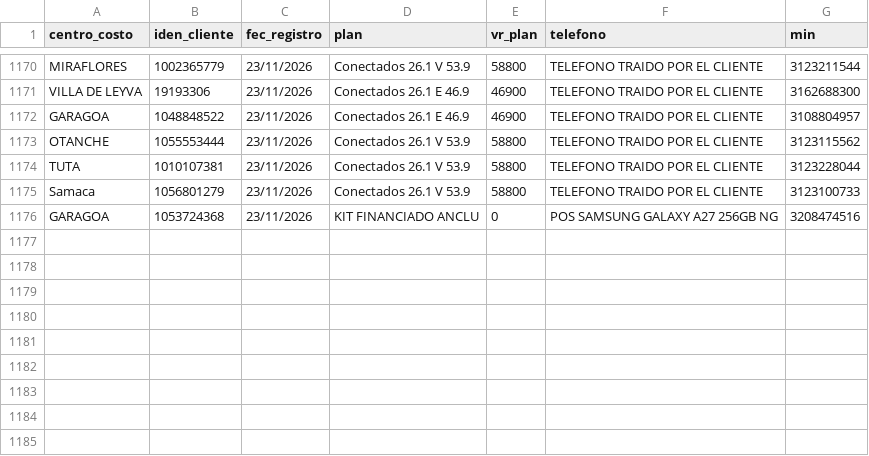
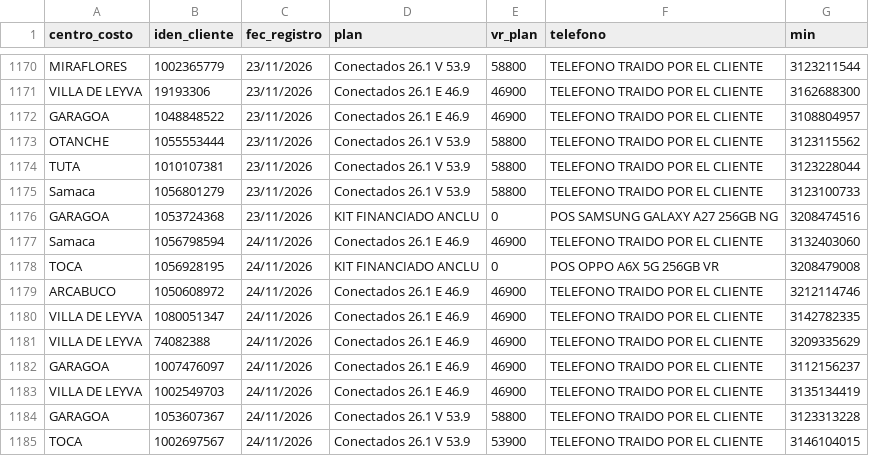
Before and after one commit to lubernu/prueba, a CSV file: Facturado_Postpago.csv, drawn as a sheet; only a part is shown, gaps mark what is left out; the diff names each change by its address in the sheet, - before the commit and + after, or states it on an @@ line.

Commit message:
Actualización automática: Facturado_Postpago.csv

```diff
--- a/Facturado_Postpago.csv
+++ b/Facturado_Postpago.csv
+row 1177: Samaca | 1056798594 | 24/11/2026 | Conectados 26.1 E 46.9 | 46900 | TELEFONO TRAIDO POR EL CLIENTE | 3132403060
+row 1178: TOCA | 1056928195 | 24/11/2026 | KIT FINANCIADO ANCLU | 0 | POS OPPO A6X 5G 256GB VR | 3208479008
+row 1179: ARCABUCO | 1050608972 | 24/11/2026 | Conectados 26.1 E 46.9 | 46900 | TELEFONO TRAIDO POR EL CLIENTE | 3212114746
+row 1180: VILLA DE LEYVA | 1080051347 | 24/11/2026 | Conectados 26.1 E 46.9 | 46900 | TELEFONO TRAIDO POR EL CLIENTE | 3142782335
+row 1181: VILLA DE LEYVA | 74082388 | 24/11/2026 | Conectados 26.1 E 46.9 | 46900 | TELEFONO TRAIDO POR EL CLIENTE | 3209335629
+row 1182: GARAGOA | 1007476097 | 24/11/2026 | Conectados 26.1 E 46.9 | 46900 | TELEFONO TRAIDO POR EL CLIENTE | 3112156237
+row 1183: VILLA DE LEYVA | 1002549703 | 24/11/2026 | Conectados 26.1 E 46.9 | 46900 | TELEFONO TRAIDO POR EL CLIENTE | 3135134419
+row 1184: GARAGOA | 1053607367 | 24/11/2026 | Conectados 26.1 V 53.9 | 58800 | TELEFONO TRAIDO POR EL CLIENTE | 3123313228
+row 1185: TOCA | 1002697567 | 24/11/2026 | Conectados 26.1 V 53.9 | 53900 | TELEFONO TRAIDO POR EL CLIENTE | 3146104015
```
